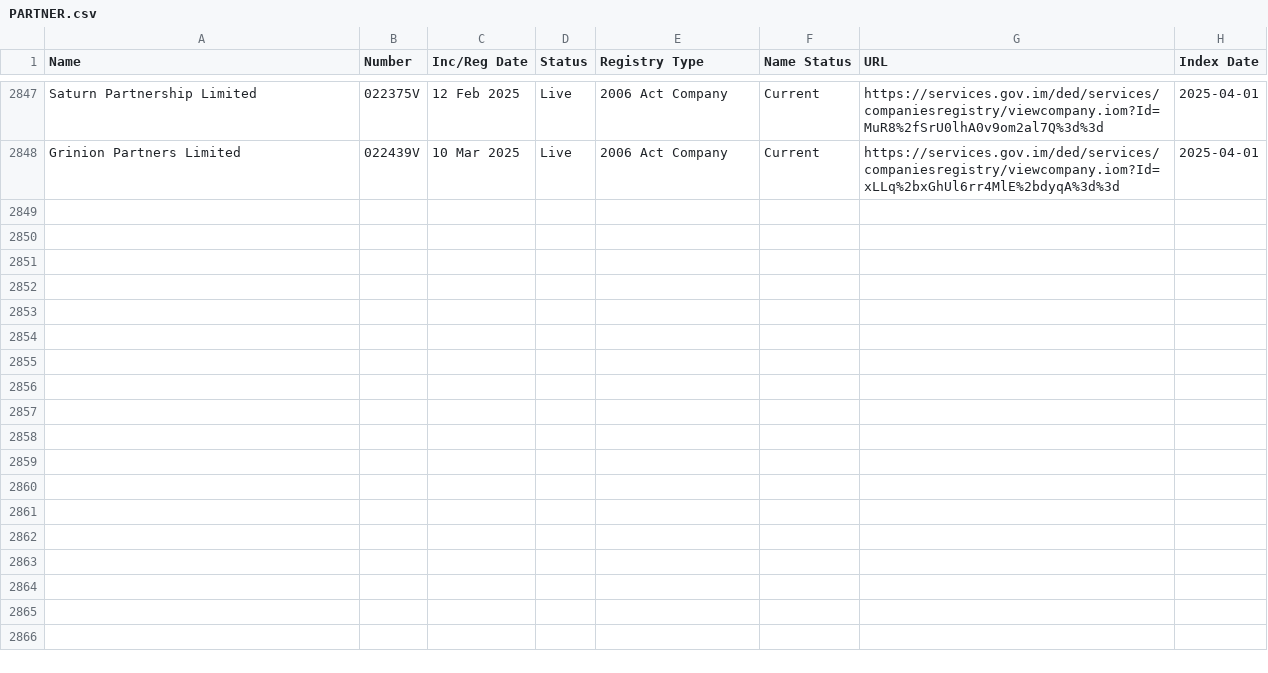
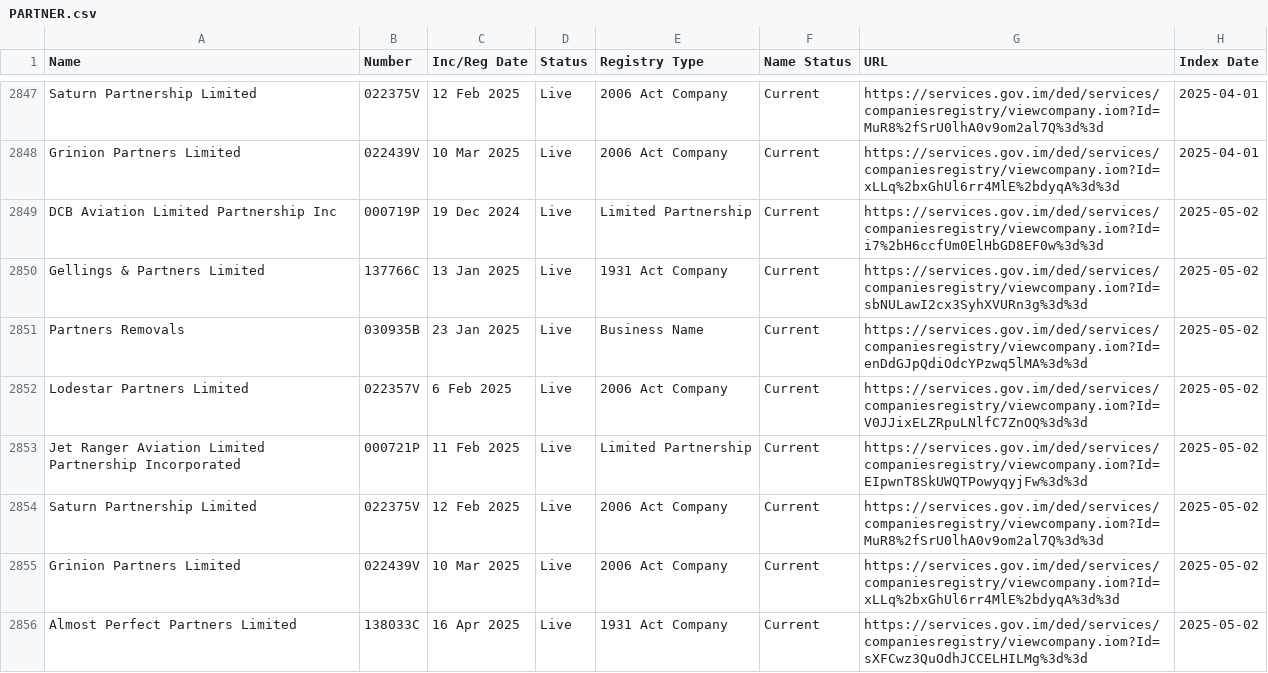
Before and after one commit to dankarran/isleofman-opendata, a CSV file: data/gov.im/companies/sources/search/names/PARTNER.csv, drawn as a sheet; only a part is shown, gaps mark what is left out; the diff names each change by its address in the sheet, - before the commit and + after, or states it on an @@ line.

```diff
--- a/data/gov.im/companies/sources/search/names/PARTNER.csv
+++ b/data/gov.im/companies/sources/search/names/PARTNER.csv
+row 2849: DCB Aviation Limited Partnership Inc | 000719P | 19 Dec 2024 | Live | Limited Partnership | Current | https://services.gov.im/ded/services/companiesregistry/viewcompany.iom?Id=i7%2bH6ccfUm0ElHbGD8EF0w%3d%3d | 2025-05-02
+row 2850: Gellings & Partners Limited | 137766C | 13 Jan 2025 | Live | 1931 Act Company | Current | https://services.gov.im/ded/services/companiesregistry/viewcompany.iom?Id=sbNULawI2cx3SyhXVURn3g%3d%3d | 2025-05-02
+row 2851: Partners Removals | 030935B | 23 Jan 2025 | Live | Business Name | Current | https://services.gov.im/ded/services/companiesregistry/viewcompany.iom?Id=enDdGJpQdiOdcYPzwq5lMA%3d%3d | 2025-05-02
+row 2852: Lodestar Partners Limited | 022357V | 6 Feb 2025 | Live | 2006 Act Company | Current | https://services.gov.im/ded/services/companiesregistry/viewcompany.iom?Id=V0JJixELZRpuLNlfC7ZnOQ%3d%3d | 2025-05-02
+row 2853: Jet Ranger Aviation Limited Partnership Incorporated | 000721P | 11 Feb 2025 | Live | Limited Partnership | Current | https://services.gov.im/ded/services/companiesregistry/viewcompany.iom?Id=EIpwnT8SkUWQTPowyqyjFw%3d%3d | 2025-05-02
+row 2854: Saturn Partnership Limited | 022375V | 12 Feb 2025 | Live | 2006 Act Company | Current | https://services.gov.im/ded/services/companiesregistry/viewcompany.iom?Id=MuR8%2fSrU0lhA0v9om2al7Q%3d%3d | 2025-05-02
+row 2855: Grinion Partners Limited | 022439V | 10 Mar 2025 | Live | 2006 Act Company | Current | https://services.gov.im/ded/services/companiesregistry/viewcompany.iom?Id=xLLq%2bxGhUl6rr4MlE%2bdyqA%3d%3d | 2025-05-02
+row 2856: Almost Perfect Partners Limited | 138033C | 16 Apr 2025 | Live | 1931 Act Company | Current | https://services.gov.im/ded/services/companiesregistry/viewcompany.iom?Id=sXFCwz3QuOdhJCCELHILMg%3d%3d | 2025-05-02
```
Also changed, not shown: data/gov.im/companies/sources/search/names/FOUNDATION.csv, data/gov.im/companies/sources/search/names/INC.csv, 45 other files.
